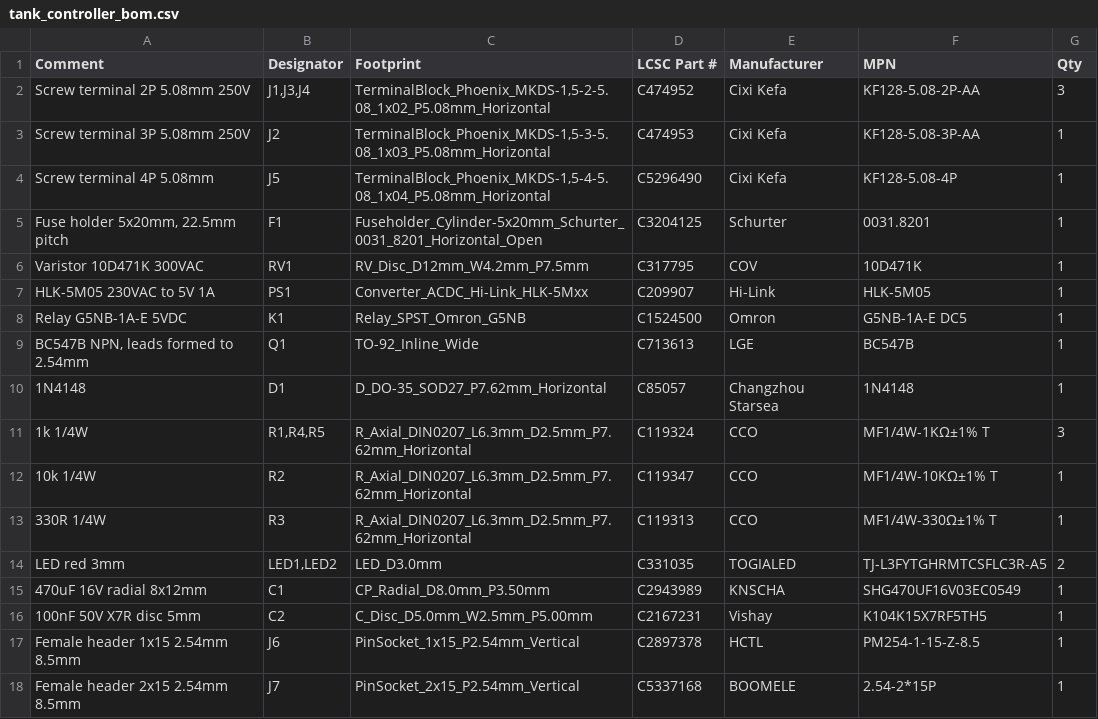
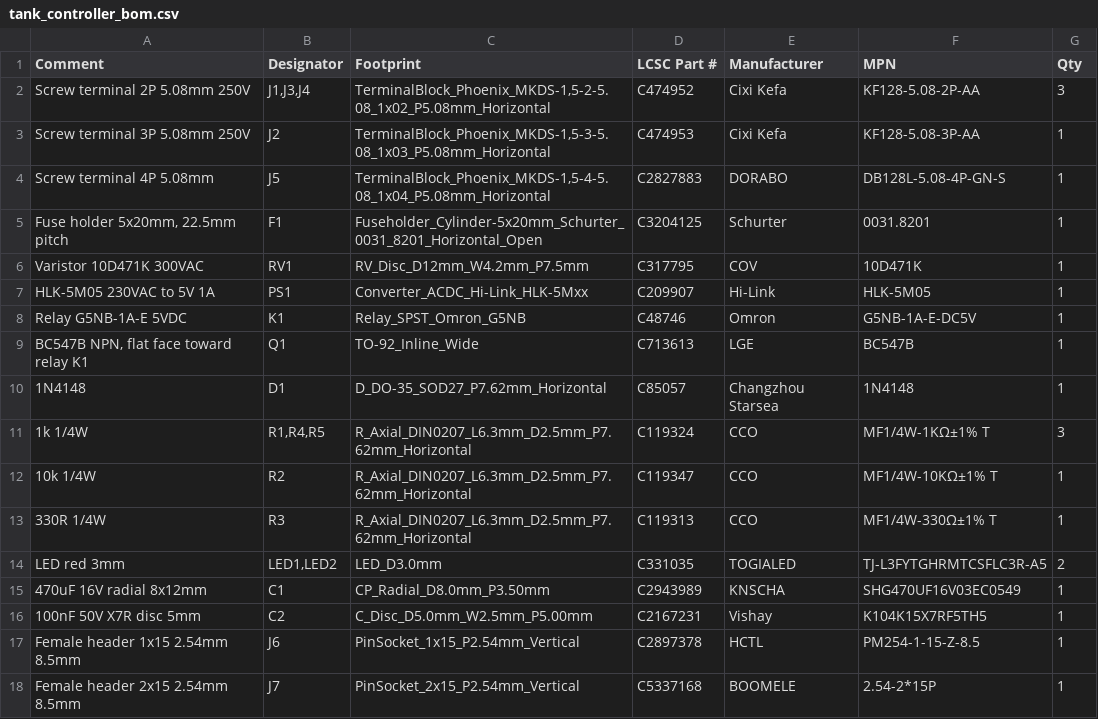
Before and after one commit to niteeshkumar17/Smart-Pumps, a CSV file: pcb/out/assembly/tank_controller_bom.csv, drawn as a sheet.

Commit message:
Rev 1.1: polarity marks that survive the silk clean-up, in-stock BOM parts.
The October 2026 boards came with Q1 backwards: pull_silk() had stripped the
TO-92 outline, leaving only a straight line. Copper is unchanged.

```diff
--- a/pcb/out/assembly/tank_controller_bom.csv
+++ b/pcb/out/assembly/tank_controller_bom.csv
@@ -3,3 +3,3 @@ Screw terminal 2P 5.08mm 250V,"J1,J3,J4","TerminalBlock_Phoenix_MKDS-1,5-2-5.08_
 Screw terminal 3P 5.08mm 250V,J2,"TerminalBlock_Phoenix_MKDS-1,5-3-5.08_1x03_P5.08mm_Horizontal",C474953,Cixi Kefa,KF128-5.08-3P-AA,1
-Screw terminal 4P 5.08mm,J5,"TerminalBlock_Phoenix_MKDS-1,5-4-5.08_1x04_P5.08mm_Horizontal",C5296490,Cixi Kefa,KF128-5.08-4P,1
+Screw terminal 4P 5.08mm,J5,"TerminalBlock_Phoenix_MKDS-1,5-4-5.08_1x04_P5.08mm_Horizontal",C2827883,DORABO,DB128L-5.08-4P-GN-S,1
 "Fuse holder 5x20mm, 22.5mm pitch",F1,Fuseholder_Cylinder-5x20mm_Schurter_0031_8201_Horizontal_Open,C3204125,Schurter,0031.8201,1
@@ -7,4 +7,4 @@ Varistor 10D471K 300VAC,RV1,RV_Disc_D12mm_W4.2mm_P7.5mm,C317795,COV,10D471K,1
 HLK-5M05 230VAC to 5V 1A,PS1,Converter_ACDC_Hi-Link_HLK-5Mxx,C209907,Hi-Link,HLK-5M05,1
-Relay G5NB-1A-E 5VDC,K1,Relay_SPST_Omron_G5NB,C1524500,Omron,G5NB-1A-E DC5,1
-"BC547B NPN, leads formed to 2.54mm",Q1,TO-92_Inline_Wide,C713613,LGE,BC547B,1
+Relay G5NB-1A-E 5VDC,K1,Relay_SPST_Omron_G5NB,C48746,Omron,G5NB-1A-E-DC5V,1
+"BC547B NPN, flat face toward relay K1",Q1,TO-92_Inline_Wide,C713613,LGE,BC547B,1
 1N4148,D1,D_DO-35_SOD27_P7.62mm_Horizontal,C85057,Changzhou Starsea,1N4148,1
```
Also changed, not shown: 23 other files.
